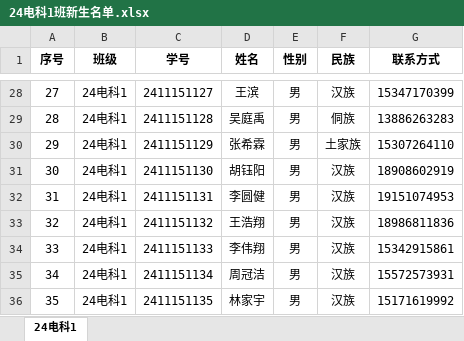
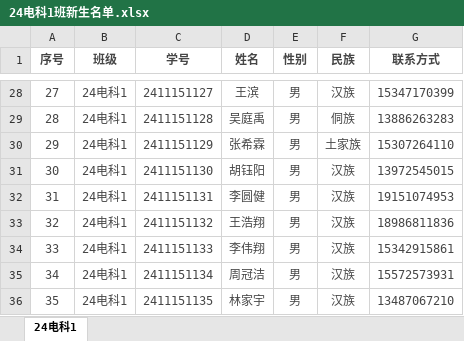
Before and after one commit to WXVaaHVvaGFuZw/24EST1, an Excel workbook: Files/24电科1班新生名单.xlsx, sheet 24电科1, drawn as a sheet; only a part is shown, gaps mark what is left out; values as stored, in another font and other column widths than the file's, no borders; the diff covers the shown part only; the diff names each change by its address in the sheet, - before the commit and + after, or states it on an @@ line.

```diff
--- a/Files/24电科1班新生名单.xlsx (sheet 24电科1)
+++ b/Files/24电科1班新生名单.xlsx (sheet 24电科1)
-A1:G1 text colour: black
+A1:G1 text colour: #464646
-A28:G36 text colour: black
+A28:G36 text colour: #464646
-G31 (联系方式): 18908602919
+G31 (联系方式): 13972545015
-G36 (联系方式): 15171619992
+G36 (联系方式): 13487067210
```
Also changed, not shown: 8 edited cells and cell formats elsewhere in this sheet, 7 other files.
